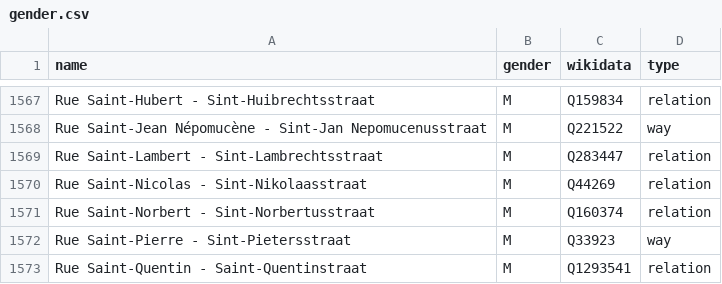
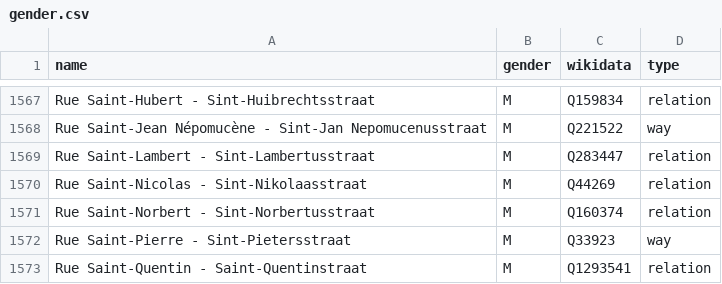
Before and after one commit to EqualStreetNames/equalstreetnames-brussels, a CSV file: data/gender.csv, drawn as a sheet; only a part is shown, gaps mark what is left out.

```diff
--- a/data/gender.csv
+++ b/data/gender.csv
@@ -1568,3 +1568,3 @@ name,gender,wikidata,type
 "Rue Saint-Jean Népomucène - Sint-Jan Nepomucenusstraat",M,Q221522,way
-"Rue Saint-Lambert - Sint-Lambrechtsstraat",M,Q283447,relation
+"Rue Saint-Lambert - Sint-Lambertusstraat",M,Q283447,relation
 "Rue Saint-Nicolas - Sint-Nikolaasstraat",M,Q44269,relation
```
Also changed, not shown: data/other.csv, 3 other files.
